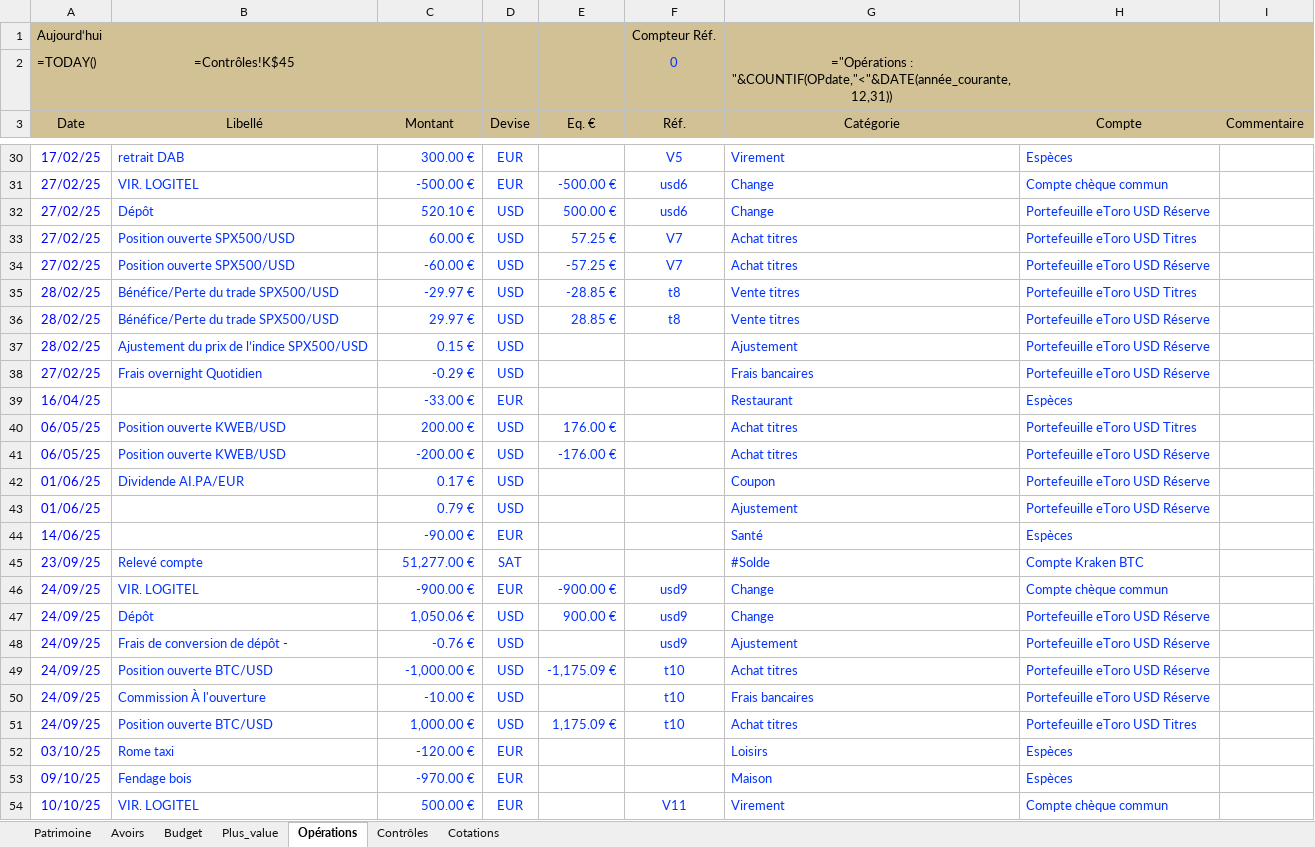
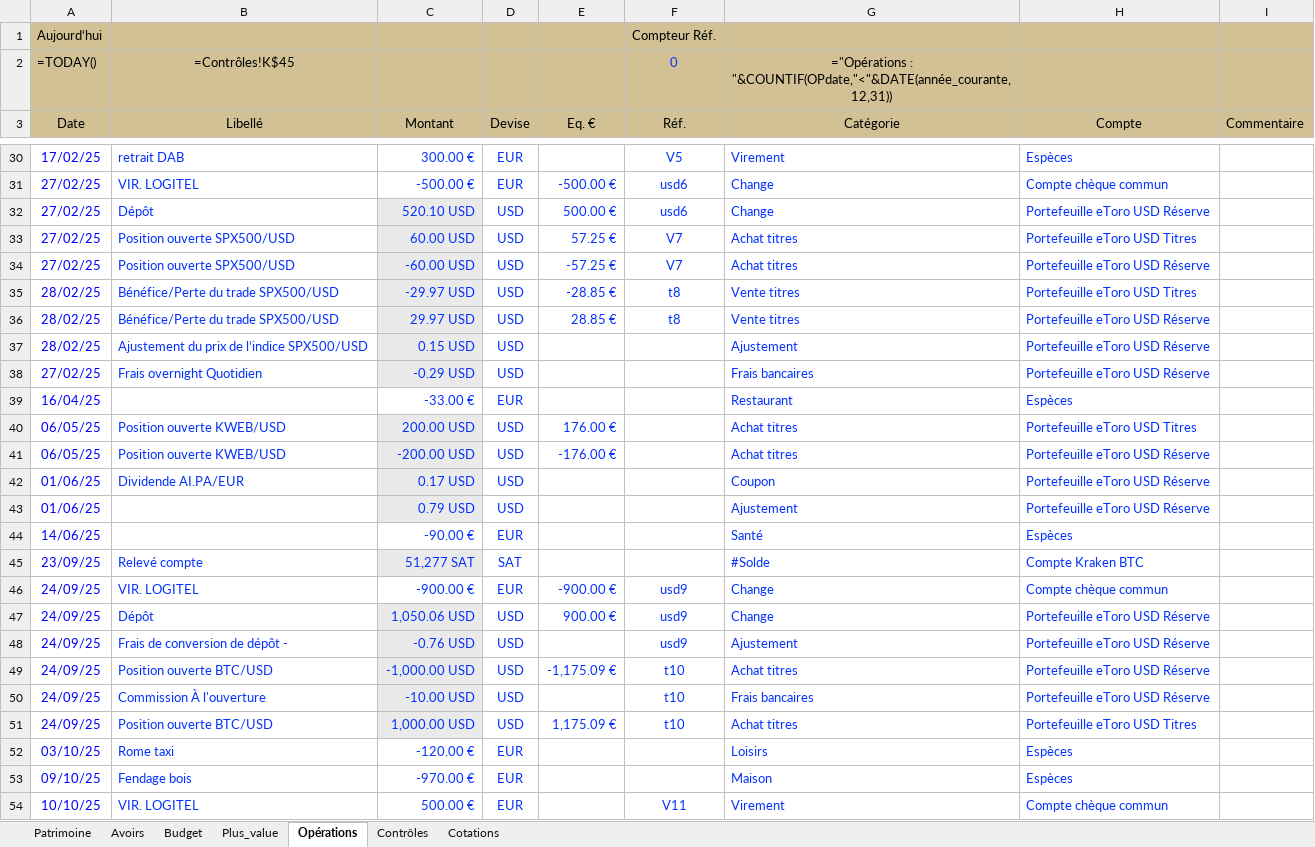
Before and after one commit to mlebas29/Compta, an Excel workbook: comptes_exemple.xlsx, sheet Opérations, drawn as a sheet; only a part is shown, gaps mark what is left out; values as stored, in another font and other column widths than the file's, no borders; formulas without a stored value are shown as written; conditional formats not drawn; the diff covers the shown part only; the diff names each change by its address in the sheet, - before the commit and + after, or states it on an @@ line.

Commit message:
fix: CTRL2 pied devise + Opérations formats non-EUR
CTRL2 : copy_col_style depuis CTRL2eur (pas CTRL2type), borne END+2 (named range)
CTRL2 : scan ctrl_last_devise_col depuis CTRL2eur (pas CTRL2type)
Opérations : formats devise + fond gris non-EUR dans phase_replace_operations et tnr_example
inc_uno : IsCellBackgroundTransparent dans copy_row_style/copy_col_style

```diff
--- a/comptes_exemple.xlsx (sheet Opérations)
+++ b/comptes_exemple.xlsx (sheet Opérations)
-C32 (Montant): 520.10 €
+C32 (Montant): 520.10 USD
-C32:C38 fill: none
+C32:C38 fill: #EAEAEA
-C33 (Montant): 60.00 €
+C33 (Montant): 60.00 USD
-C34 (Montant): -60.00 €
+C34 (Montant): -60.00 USD
-C35 (Montant): -29.97 €
+C35 (Montant): -29.97 USD
-C36 (Montant): 29.97 €
+C36 (Montant): 29.97 USD
-C37 (Montant): 0.15 €
+C37 (Montant): 0.15 USD
-C38 (Montant): -0.29 €
+C38 (Montant): -0.29 USD
-C40 (Montant): 200.00 €
+C40 (Montant): 200.00 USD
-C40:C43 fill: none
+C40:C43 fill: #EAEAEA
-C41 (Montant): -200.00 €
+C41 (Montant): -200.00 USD
-C42 (Montant): 0.17 €
+C42 (Montant): 0.17 USD
-C43 (Montant): 0.79 €
+C43 (Montant): 0.79 USD
-C45 (Montant): 51,277.00 €
+C45 (Montant): 51,277 SAT
-C45 fill: none
+C45 fill: #EAEAEA
-C47 (Montant): 1,050.06 €
+C47 (Montant): 1,050.06 USD
-C47:C51 fill: none
+C47:C51 fill: #EAEAEA
-C48 (Montant): -0.76 €
+C48 (Montant): -0.76 USD
-C49 (Montant): -1,000.00 €
+C49 (Montant): -1,000.00 USD
-C50 (Montant): -10.00 €
+C50 (Montant): -10.00 USD
-C51 (Montant): 1,000.00 €
+C51 (Montant): 1,000.00 USD
```
Also changed, not shown: 22 edited cells and cell formats elsewhere in this sheet, sheet Budget, sheet Contrôles, sheet Plus_value, sheet Cotations, sheet Avoirs, 3 other files.
